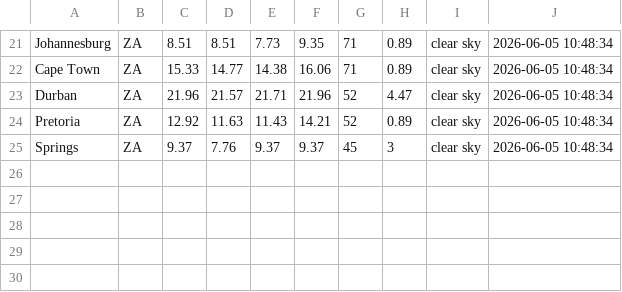
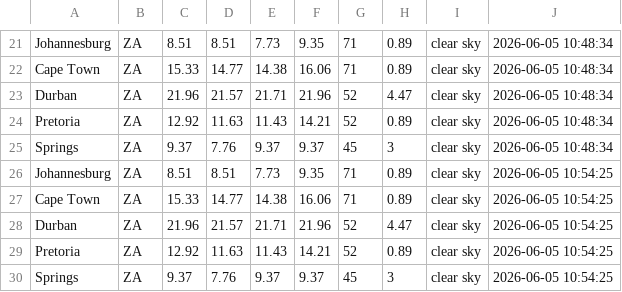
Before and after one commit to Bongane0606/sa-weather-etl-pipeline, a CSV file: output/weather_data.csv, drawn as a sheet; only a part is shown, gaps mark what is left out.

```diff
--- a/output/weather_data.csv
+++ b/output/weather_data.csv
@@ -25 +25,6 @@ Pretoria,ZA,12.92,11.63,11.43,14.21,52,0.89,clear sky,2026-06-05 10:48:34
 Springs,ZA,9.37,7.76,9.37,9.37,45,3,clear sky,2026-06-05 10:48:34
+Johannesburg,ZA,8.51,8.51,7.73,9.35,71,0.89,clear sky,2026-06-05 10:54:25
+Cape Town,ZA,15.33,14.77,14.38,16.06,71,0.89,clear sky,2026-06-05 10:54:25
+Durban,ZA,21.96,21.57,21.71,21.96,52,4.47,clear sky,2026-06-05 10:54:25
+Pretoria,ZA,12.92,11.63,11.43,14.21,52,0.89,clear sky,2026-06-05 10:54:25
+Springs,ZA,9.37,7.76,9.37,9.37,45,3,clear sky,2026-06-05 10:54:25
```
Also changed, not shown: weather_etl/output/weather_data.csv, 1 other file.
